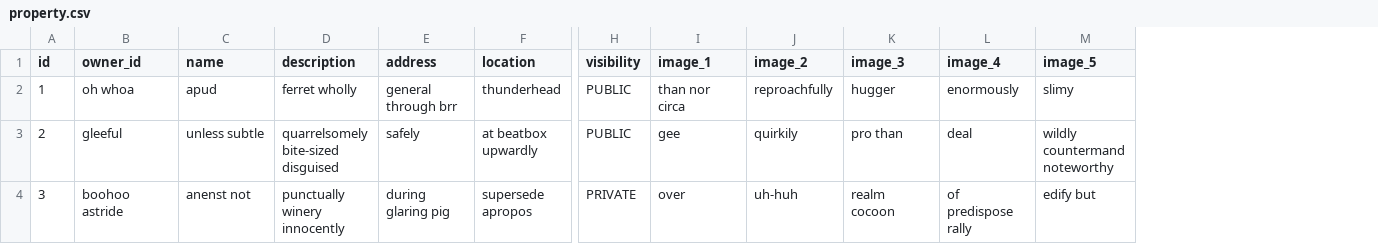
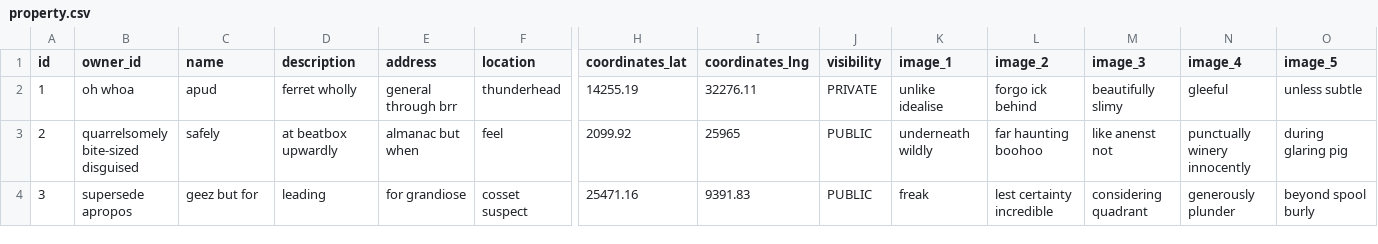
Before and after one commit to MoetezWelhazi/KariaProject, a CSV file: property/src/main/resources/config/liquibase/fake-data/property.csv, drawn as a sheet; only a part is shown, gaps mark what is left out; addresses are those after the commit; the diff covers the shown part only; the diff names each change by its address in the sheet, - before the commit and + after, or states it on an @@ line.

Commit message:
added coordinates to Property

```diff
--- a/property/src/main/resources/config/liquibase/fake-data/property.csv
+++ b/property/src/main/resources/config/liquibase/fake-data/property.csv
+column H (coordinates_lat), rows 2-4: 14255.19 | 2099.92 | 25471.16
+column I (coordinates_lng), rows 2-4: 32276.11 | 25965 | 9391.83
-J2 (visibility): PUBLIC
+J2 (visibility): PRIVATE
-K2 (image_1): than nor circa
+K2 (image_1): unlike idealise
-L2 (image_2): reproachfully
+L2 (image_2): forgo ick behind
-M2 (image_3): hugger
+M2 (image_3): beautifully slimy
-N2 (image_4): enormously
+N2 (image_4): gleeful
-O2 (image_5): slimy
+O2 (image_5): unless subtle
-B3 (owner_id): gleeful
+B3 (owner_id): quarrelsomely bite-sized disguised
-C3 (name): unless subtle
+C3 (name): safely
-D3 (description): quarrelsomely bite-sized disguised
+D3 (description): at beatbox upwardly
-E3 (address): safely
+E3 (address): almanac but when
-F3 (location): at beatbox upwardly
+F3 (location): feel
-K3 (image_1): gee
+K3 (image_1): underneath wildly
-L3 (image_2): quirkily
+L3 (image_2): far haunting boohoo
-M3 (image_3): pro than
+M3 (image_3): like anenst not
-N3 (image_4): deal
+N3 (image_4): punctually winery innocently
-O3 (image_5): wildly countermand noteworthy
+O3 (image_5): during glaring pig
-B4 (owner_id): boohoo astride
+B4 (owner_id): supersede apropos
-C4 (name): anenst not
+C4 (name): geez but for
-D4 (description): punctually winery innocently
+D4 (description): leading
-E4 (address): during glaring pig
+E4 (address): for grandiose
-F4 (location): supersede apropos
+F4 (location): cosset suspect
-J4 (visibility): PRIVATE
+J4 (visibility): PUBLIC
-K4 (image_1): over
+K4 (image_1): freak
-L4 (image_2): uh-huh
+L4 (image_2): lest certainty incredible
-M4 (image_3): realm cocoon
+M4 (image_3): considering quadrant
-N4 (image_4): of predispose rally
+N4 (image_4): generously plunder
-O4 (image_5): edify but
+O4 (image_5): beyond spool burly
```
Also changed, not shown: 74 edited cells elsewhere in this file, 5 other files.
